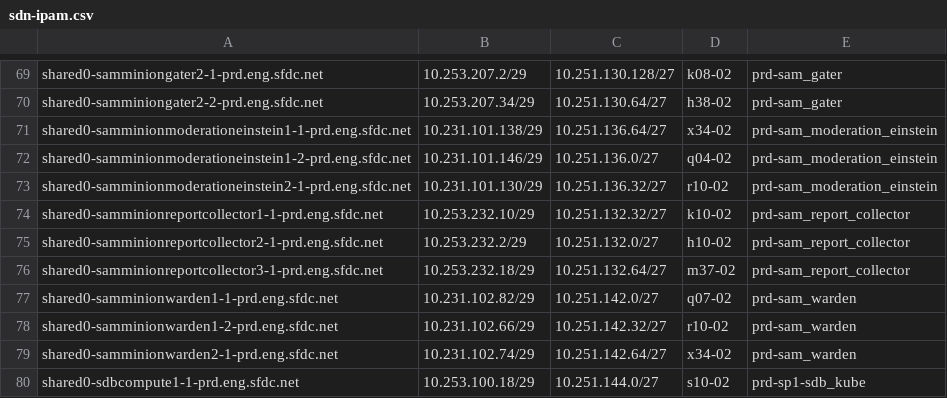
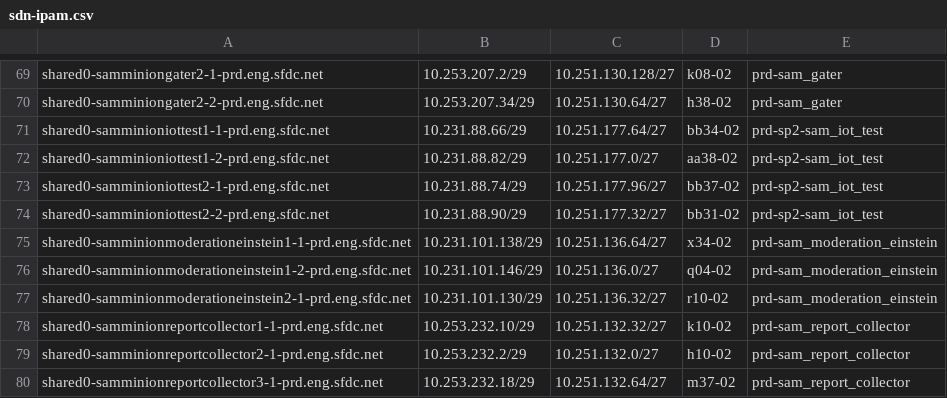
Before and after one commit to kckrithika/kaggle-challenges, a CSV file: sam-internal/sdn/prd/prd-sam/sdn-ipam.csv, drawn as a sheet; only a part is shown, gaps mark what is left out; the shorter side is filled out with more unchanged rows.

Commit message:
SAM - SDN IPAM Update @pporwal @agajjala @nkatta @vkarnati @ndzhumakaliev **Adding new hosts to the SDN IPAM Files**

```diff
--- a/sam-internal/sdn/prd/prd-sam/sdn-ipam.csv
+++ b/sam-internal/sdn/prd/prd-sam/sdn-ipam.csv
@@ -70,2 +70,6 @@ shared0-samminiongater2-1-prd.eng.sfdc.net,10.253.207.2/29,10.251.130.128/27,k08
 shared0-samminiongater2-2-prd.eng.sfdc.net,10.253.207.34/29,10.251.130.64/27,h38-02,prd-sam_gater
+shared0-samminioniottest1-1-prd.eng.sfdc.net,10.231.88.66/29,10.251.177.64/27,bb34-02,prd-sp2-sam_iot_test
+shared0-samminioniottest1-2-prd.eng.sfdc.net,10.231.88.82/29,10.251.177.0/27,aa38-02,prd-sp2-sam_iot_test
+shared0-samminioniottest2-1-prd.eng.sfdc.net,10.231.88.74/29,10.251.177.96/27,bb37-02,prd-sp2-sam_iot_test
+shared0-samminioniottest2-2-prd.eng.sfdc.net,10.231.88.90/29,10.251.177.32/27,bb31-02,prd-sp2-sam_iot_test
 shared0-samminionmoderationeinstein1-1-prd.eng.sfdc.net,10.231.101.138/29,10.251.136.64/27,x34-02,prd-sam_moderation_einstein
```
